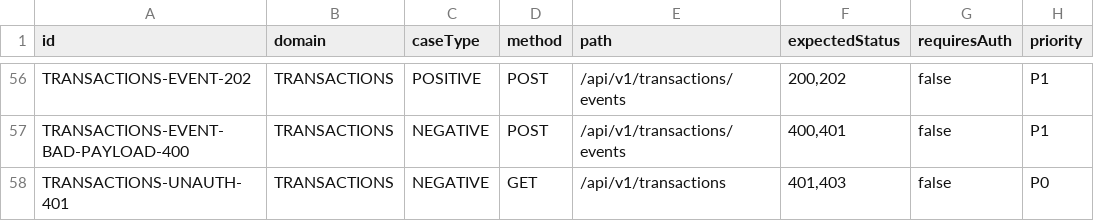
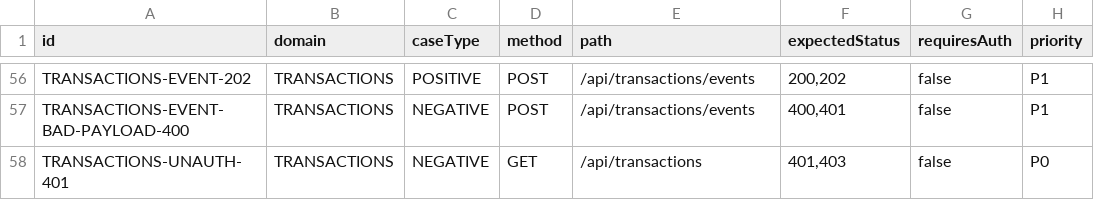
Before and after one commit to leonard1thecoder/king-sparkon-Quality-Assurrance, a CSV file: test-assets/test-cases/rest-business-flow-test-cases.csv, drawn as a sheet; only a part is shown, gaps mark what is left out; the diff covers the shown part only; the diff names each change by its address in the sheet, - before the commit and + after, or states it on an @@ line.

Commit message:
Align REST business CSV paths with project API convention

```diff
--- a/test-assets/test-cases/rest-business-flow-test-cases.csv
+++ b/test-assets/test-cases/rest-business-flow-test-cases.csv
-E56:E57 (path): /api/v1/transactions/events
+E56:E57 (path): /api/transactions/events
-E58 (path): /api/v1/transactions
+E58 (path): /api/transactions
```
Also changed, not shown: 59 edited cells elsewhere in this file.
